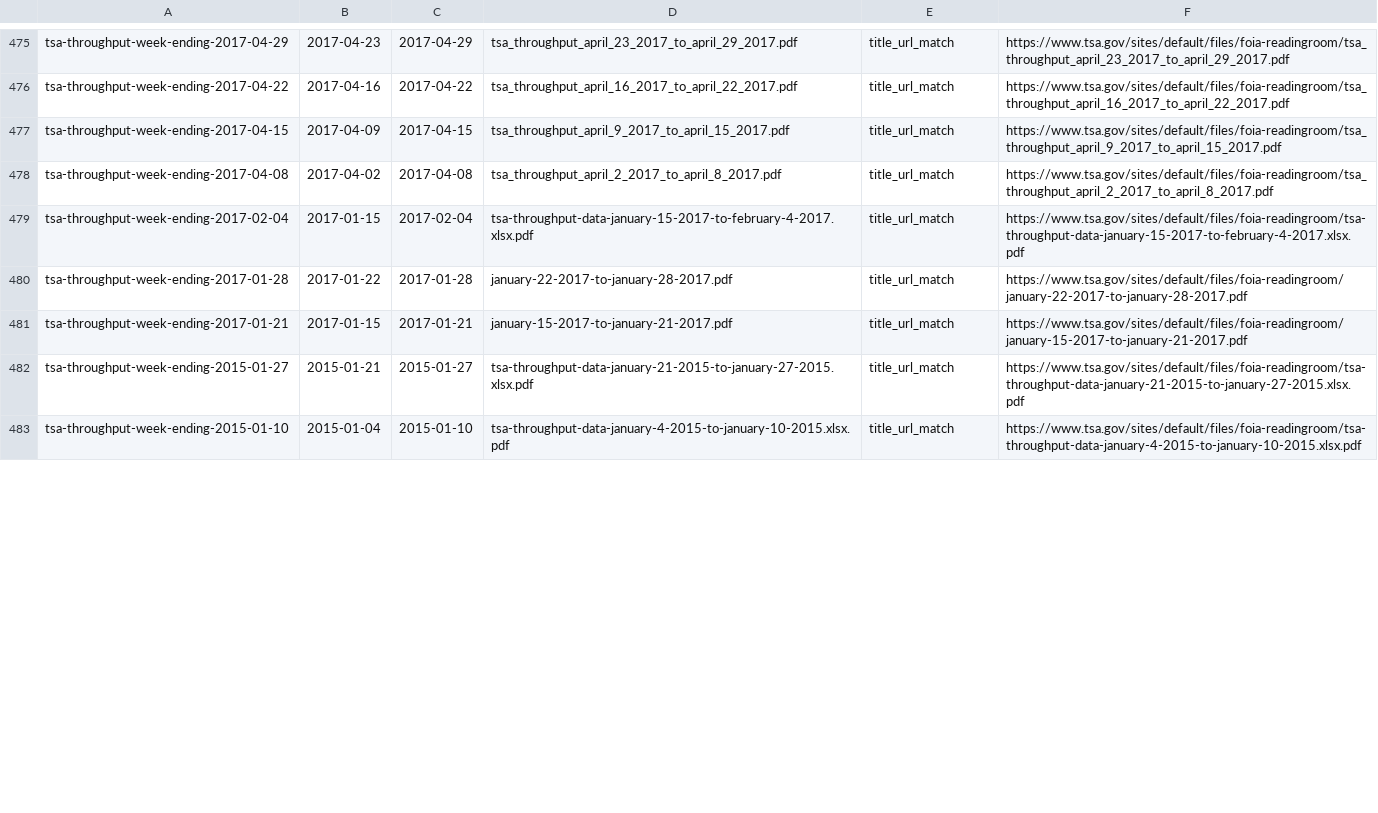
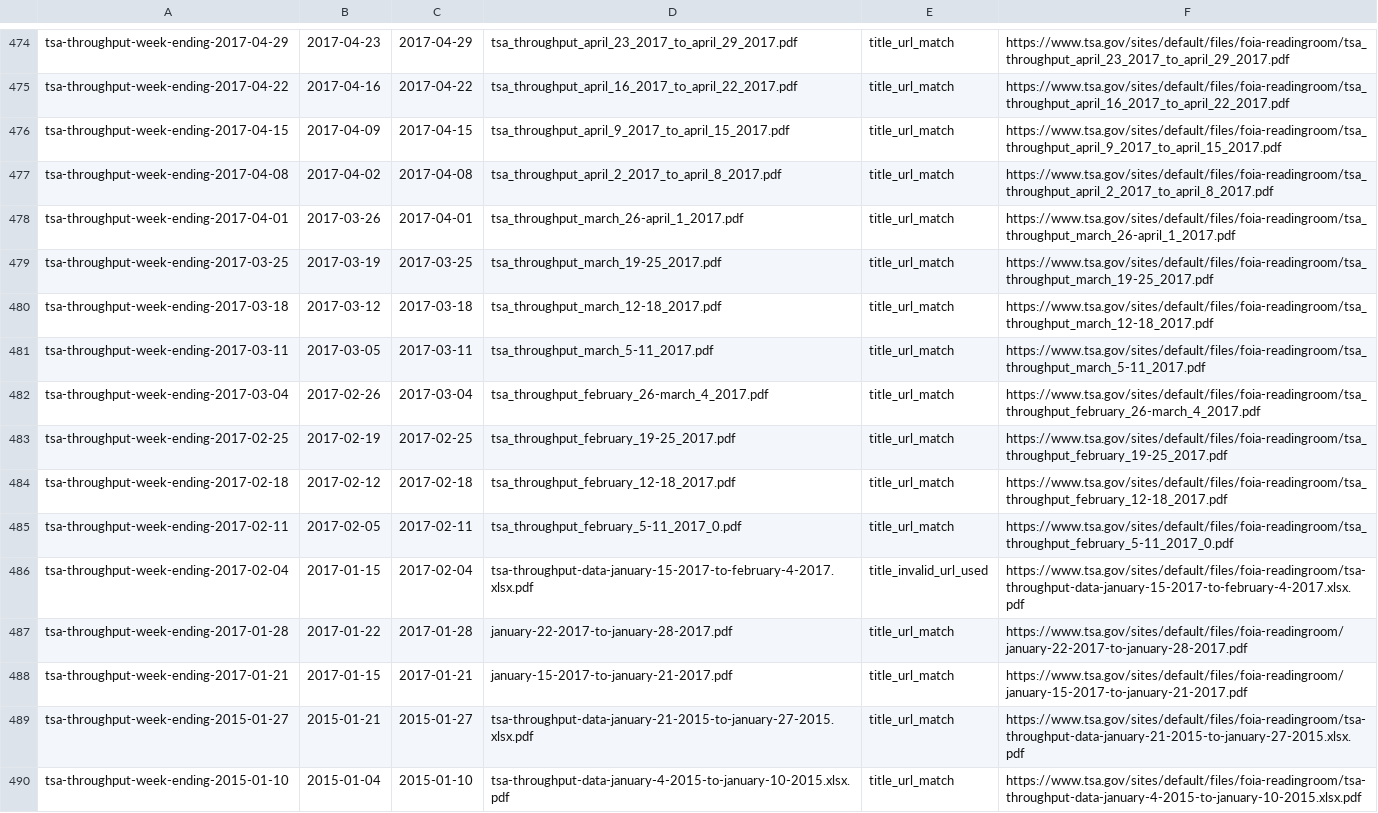
Before and after one commit to Bearing-Aero/aci-tsa-throughput, a TSV file: test.tsv, drawn as a sheet; only a part is shown, gaps mark what is left out; the diff covers the shown part only.

```diff
--- a/test.tsv
+++ b/test.tsv
@@ -478,3 +477,11 @@ tsa-throughput-week-ending-2017-04-15	2017-04-09	2017-04-15	tsa_throughput_april
 tsa-throughput-week-ending-2017-04-08	2017-04-02	2017-04-08	tsa_throughput_april_2_2017_to_april_8_2017.pdf	title_url_match	https://www.tsa.gov/sites/default/files/foia-readingroom/tsa_throughput_april_2_2017_to_april_8_2017.pdf
-tsa-throughput-week-ending-2017-02-04	2017-01-15	2017-02-04	tsa-throughput-data-january-15-2017-to-february-4-2017.xlsx.pdf	title_url_match	https://www.tsa.gov/sites/default/files/foia-readingroom/tsa-throughput-data-january-15-2017-to-february-4-2017.xlsx.pdf
+tsa-throughput-week-ending-2017-04-01	2017-03-26	2017-04-01	tsa_throughput_march_26-april_1_2017.pdf	title_url_match	https://www.tsa.gov/sites/default/files/foia-readingroom/tsa_throughput_march_26-april_1_2017.pdf
+tsa-throughput-week-ending-2017-03-25	2017-03-19	2017-03-25	tsa_throughput_march_19-25_2017.pdf	title_url_match	https://www.tsa.gov/sites/default/files/foia-readingroom/tsa_throughput_march_19-25_2017.pdf
+tsa-throughput-week-ending-2017-03-18	2017-03-12	2017-03-18	tsa_throughput_march_12-18_2017.pdf	title_url_match	https://www.tsa.gov/sites/default/files/foia-readingroom/tsa_throughput_march_12-18_2017.pdf
+tsa-throughput-week-ending-2017-03-11	2017-03-05	2017-03-11	tsa_throughput_march_5-11_2017.pdf	title_url_match	https://www.tsa.gov/sites/default/files/foia-readingroom/tsa_throughput_march_5-11_2017.pdf
+tsa-throughput-week-ending-2017-03-04	2017-02-26	2017-03-04	tsa_throughput_february_26-march_4_2017.pdf	title_url_match	https://www.tsa.gov/sites/default/files/foia-readingroom/tsa_throughput_february_26-march_4_2017.pdf
+tsa-throughput-week-ending-2017-02-25	2017-02-19	2017-02-25	tsa_throughput_february_19-25_2017.pdf	title_url_match	https://www.tsa.gov/sites/default/files/foia-readingroom/tsa_throughput_february_19-25_2017.pdf
+tsa-throughput-week-ending-2017-02-18	2017-02-12	2017-02-18	tsa_throughput_february_12-18_2017.pdf	title_url_match	https://www.tsa.gov/sites/default/files/foia-readingroom/tsa_throughput_february_12-18_2017.pdf
+tsa-throughput-week-ending-2017-02-11	2017-02-05	2017-02-11	tsa_throughput_february_5-11_2017_0.pdf	title_url_match	https://www.tsa.gov/sites/default/files/foia-readingroom/tsa_throughput_february_5-11_2017_0.pdf
+tsa-throughput-week-ending-2017-02-04	2017-01-15	2017-02-04	tsa-throughput-data-january-15-2017-to-february-4-2017.xlsx.pdf	title_invalid_url_used	https://www.tsa.gov/sites/default/files/foia-readingroom/tsa-throughput-data-january-15-2017-to-february-4-2017.xlsx.pdf
 tsa-throughput-week-ending-2017-01-28	2017-01-22	2017-01-28	january-22-2017-to-january-28-2017.pdf	title_url_match	https://www.tsa.gov/sites/default/files/foia-readingroom/january-22-2017-to-january-28-2017.pdf
```
Also changed, not shown: 2 added rows, 11 removed rows and 12 edited cells elsewhere in this file, 5 other files.
